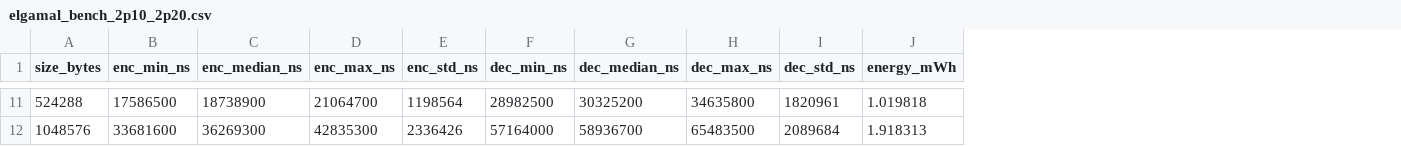
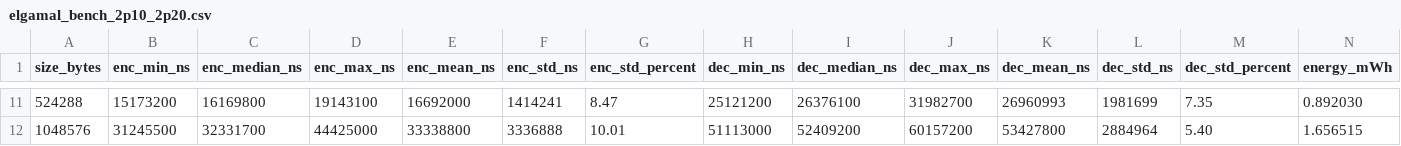
Before and after one commit to ChenCheng64872/Tese, a CSV file: results/time/elgamal_bench_2p10_2p20.csv, drawn as a sheet; only a part is shown, gaps mark what is left out; addresses are those after the commit; the diff covers the shown part only; the diff names each change by its address in the sheet, - before the commit and + after, or states it on an @@ line.

Commit message:
new results

```diff
--- a/results/time/elgamal_bench_2p10_2p20.csv
+++ b/results/time/elgamal_bench_2p10_2p20.csv
+column E (enc_mean_ns), rows 11-12: 16692000 | 33338800
+column G (enc_std_percent), rows 11-12: 8.47 | 10.01
+column K (dec_mean_ns), rows 11-12: 26960993 | 53427800
+column M (dec_std_percent), rows 11-12: 7.35 | 5.40
-B11 (enc_min_ns): 17586500
+B11 (enc_min_ns): 15173200
-C11 (enc_median_ns): 18738900
+C11 (enc_median_ns): 16169800
-D11 (enc_max_ns): 21064700
+D11 (enc_max_ns): 19143100
-F11 (enc_std_ns): 1198564
+F11 (enc_std_ns): 1414241
-H11 (dec_min_ns): 28982500
+H11 (dec_min_ns): 25121200
-I11 (dec_median_ns): 30325200
+I11 (dec_median_ns): 26376100
-J11 (dec_max_ns): 34635800
+J11 (dec_max_ns): 31982700
-L11 (dec_std_ns): 1820961
+L11 (dec_std_ns): 1981699
-N11 (energy_mWh): 1.019818
+N11 (energy_mWh): 0.892030
-B12 (enc_min_ns): 33681600
+B12 (enc_min_ns): 31245500
-C12 (enc_median_ns): 36269300
+C12 (enc_median_ns): 32331700
-D12 (enc_max_ns): 42835300
+D12 (enc_max_ns): 44425000
-F12 (enc_std_ns): 2336426
+F12 (enc_std_ns): 3336888
-H12 (dec_min_ns): 57164000
+H12 (dec_min_ns): 51113000
-I12 (dec_median_ns): 58936700
+I12 (dec_median_ns): 52409200
-J12 (dec_max_ns): 65483500
+J12 (dec_max_ns): 60157200
-L12 (dec_std_ns): 2089684
+L12 (dec_std_ns): 2884964
-N12 (energy_mWh): 1.918313
+N12 (energy_mWh): 1.656515
```
Also changed, not shown: 81 edited cells elsewhere in this file, results/time/aes_bench_2p10_2p20.csv, results/time/aesgcm_bench_2p10_2p20.csv, 4 other files.
